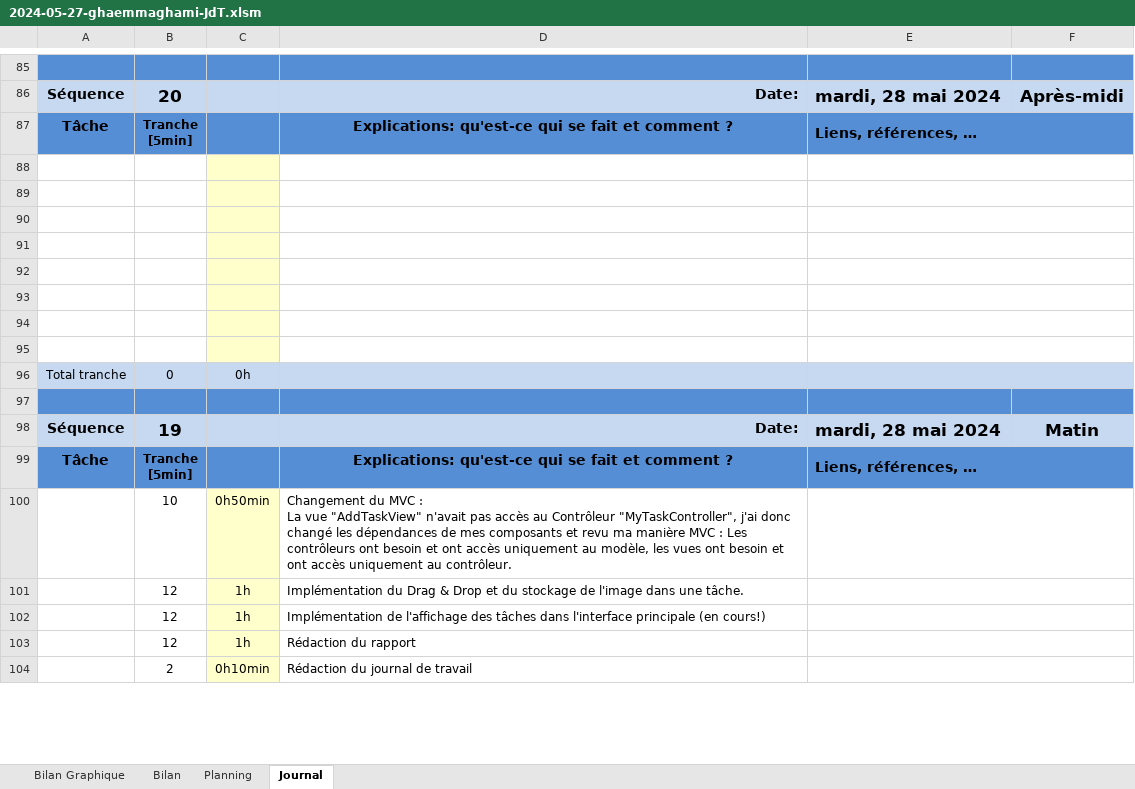
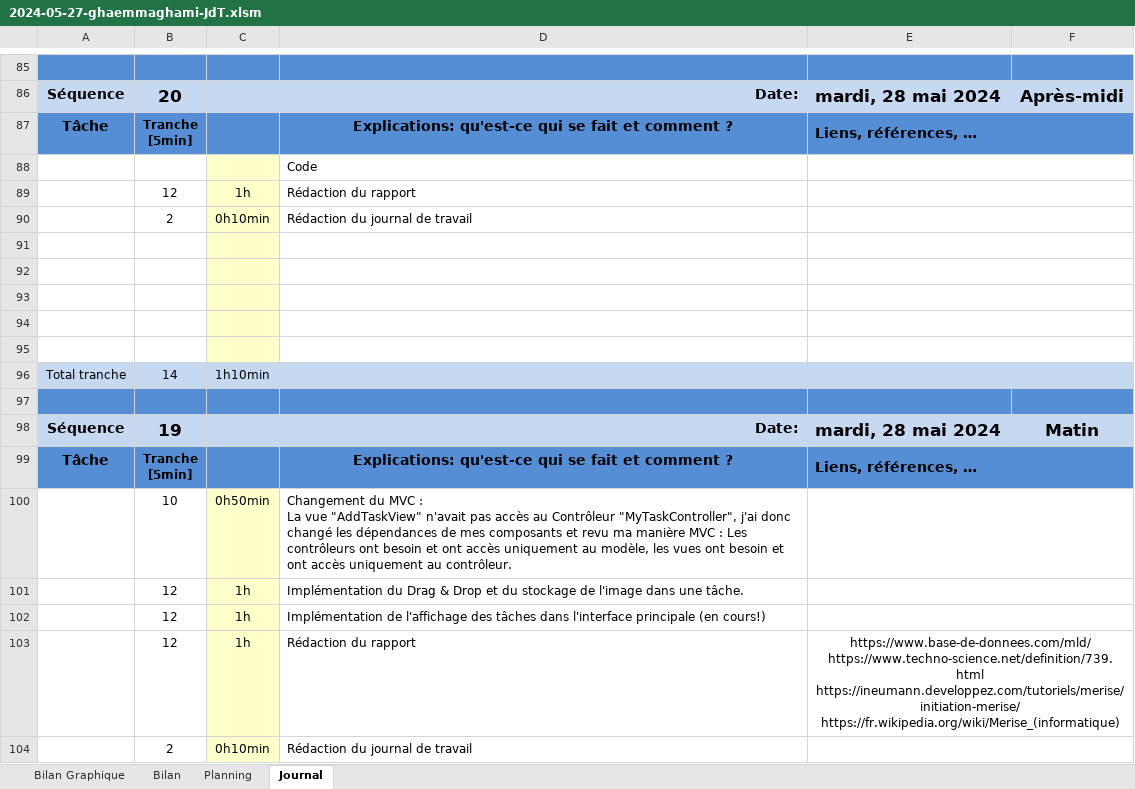
Before and after one commit to TheoGhh/TPI-TheoGhaemmaghami-GitHub, an Excel workbook: Livrables/2024-05-27-ghaemmaghami-JdT.xlsm, sheet Journal, drawn as a sheet; only a part is shown, gaps mark what is left out; values as stored, in another font and other column widths than the file's, no borders; charts and pictures and conditional formats not drawn; 1 other sheet too large or unreadable and not compared; removed rows and columns are numbered as before the commit, all else as after; ↵ is a line break in a cell; the diff names each change by its address in the sheet, - before the commit and + after, or states it on an @@ line.

Commit message:
Rapport + Implémentation de l'affichage des tâches (en cours)
JdT à jour

```diff
--- a/Livrables/2024-05-27-ghaemmaghami-JdT.xlsm (sheet Journal)
+++ b/Livrables/2024-05-27-ghaemmaghami-JdT.xlsm (sheet Journal)
+row 88:  |  |  | Code
+row 89:  | 12 | 1h | Rédaction du rapport
+row 90:  | 2 | 0h10min | Rédaction du journal de travail
-row 93: (empty)
-row 94: (empty)
-row 95: (empty)
-B96: 0
+B96: 14
-C96: 0h
+C96: 1h10min
-E103: (empty)
+E103: https://www.base-de-donnees.com/mld/ ↵ https://www.techno-science.net/definition/739.html ↵ https://ineumann.developpez.com/tutoriels/merise/initiation-merise/ ↵ https://fr.wikipedia.org/wiki/Merise_(informatique)
```
Also changed, not shown: formulas that keep their value, charts or pictures, 2 other files.
